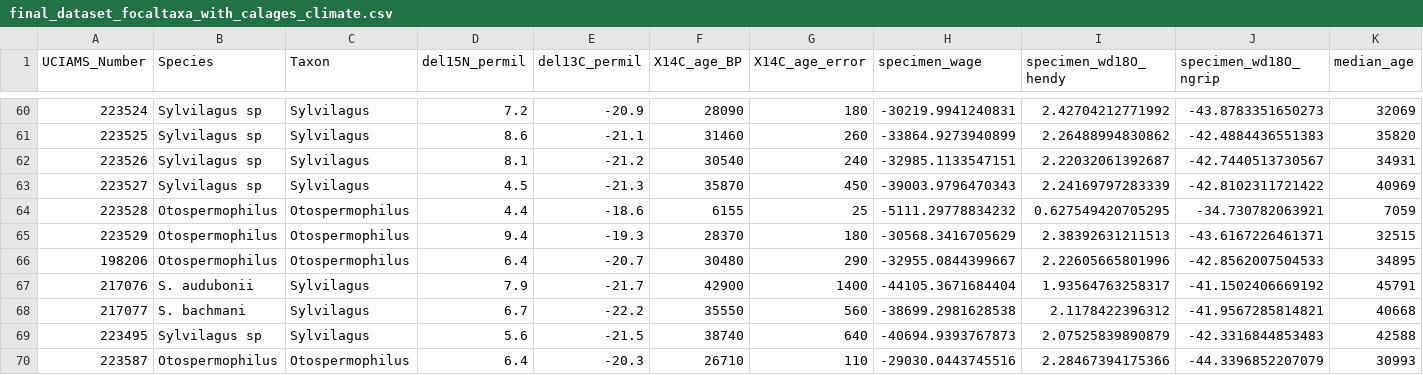
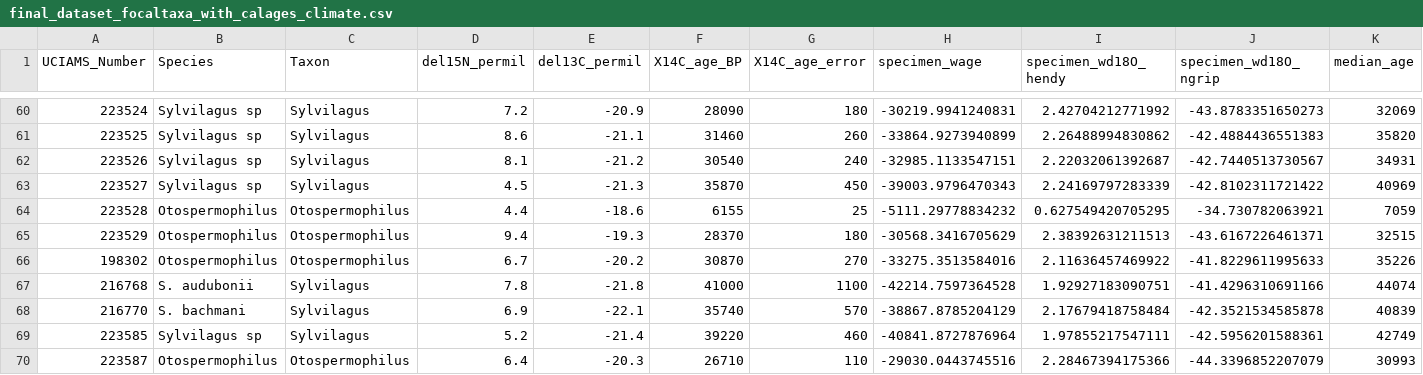
Before and after one commit to bloispaleolab/LaBrea_smallmamm_isotopes, a CSV file: data/processed/final_dataset_focaltaxa_with_calages_climate.csv, drawn as a sheet; only a part is shown, gaps mark what is left out; removed rows and columns are numbered as before the commit, all else as after; rows hold the shown columns only; the diff names each change by its address in the sheet, - before the commit and + after, or states it on an @@ line.

Commit message:
Duplicate sample corrections
Updated code with the optimal UCIAMS duplicate samples that should be used in final analyses based on C:N ratios closest to 3.3

```diff
--- a/data/processed/final_dataset_focaltaxa_with_calages_climate.csv
+++ b/data/processed/final_dataset_focaltaxa_with_calages_climate.csv
-row 66: 198206 | Otospermophilus | Otospermophilus | 6.4 | -20.7 | 30480 | 290 | -32955.0844399667 | 2.22605665801996 | -42.8562007504533 | 34895
-row 67: 217076 | S. audubonii | Sylvilagus | 7.9 | -21.7 | 42900 | 1400 | -44105.3671684404 | 1.93564763258317 | -41.1502406669192 | 45791
-row 68: 217077 | S. bachmani | Sylvilagus | 6.7 | -22.2 | 35550 | 560 | -38699.2981628538 | 2.1178422396312 | -41.9567285814821 | 40668
-row 69: 223495 | Sylvilagus sp | Sylvilagus | 5.6 | -21.5 | 38740 | 640 | -40694.9393767873 | 2.07525839890879 | -42.3316844853483 | 42588
+row 66: 198302 | Otospermophilus | Otospermophilus | 6.7 | -20.2 | 30870 | 270 | -33275.3513584016 | 2.11636457469922 | -41.8229611995633 | 35226
+row 67: 216768 | S. audubonii | Sylvilagus | 7.8 | -21.8 | 41000 | 1100 | -42214.7597364528 | 1.92927183090751 | -41.4296310691166 | 44074
+row 68: 216770 | S. bachmani | Sylvilagus | 6.9 | -22.1 | 35740 | 570 | -38867.8785204129 | 2.17679418758484 | -42.3521534585878 | 40839
+row 69: 223585 | Sylvilagus sp | Sylvilagus | 5.2 | -21.4 | 39220 | 460 | -40841.8727876964 | 1.97855217547111 | -42.5956201588361 | 42749
```
Also changed, not shown: data/processed/final_dataset_Figure5.csv, data/processed/final_dataset_alldata.csv, 6 other files.
